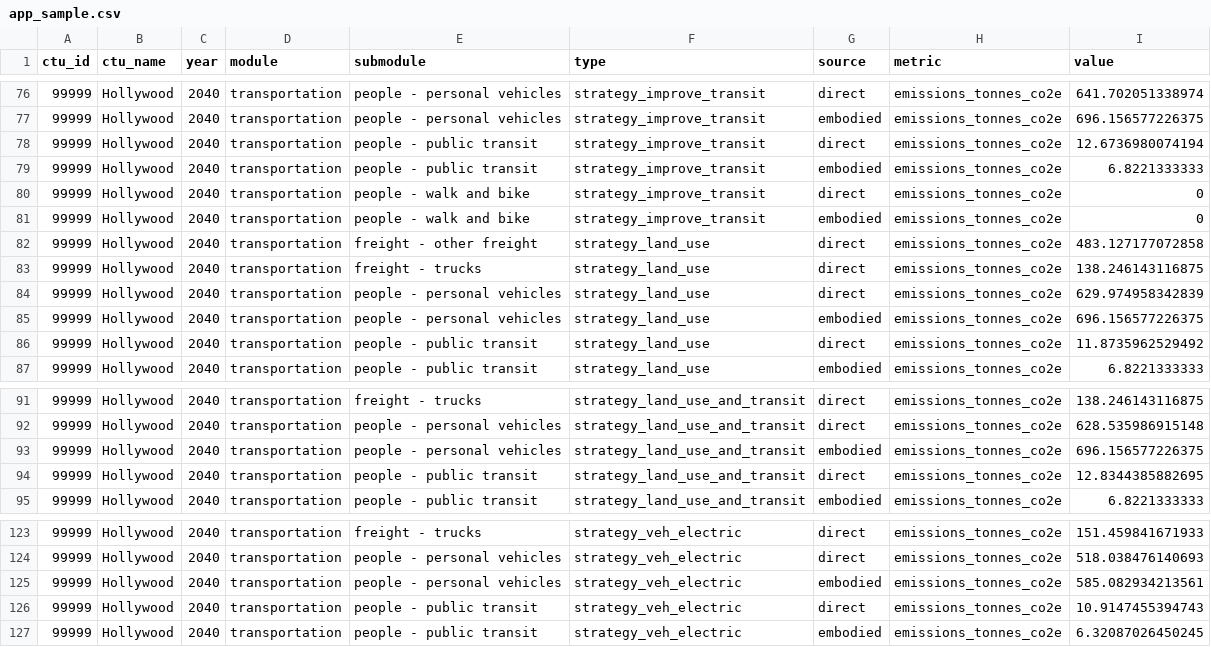
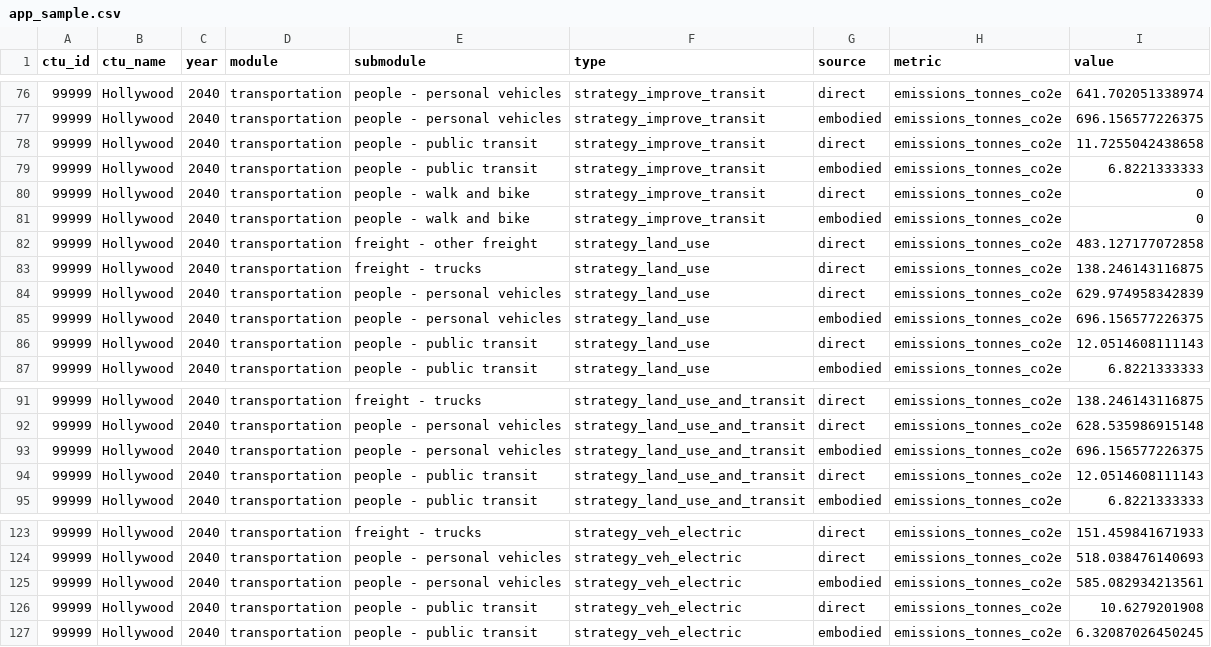
Before and after one commit to Metropolitan-Council/ghg.gert, a CSV file: vignettes/app_sample.csv, drawn as a sheet; only a part is shown, gaps mark what is left out.

Commit message:
re-run vignette
notice slight difference in electric vehicle strategy direct emissions, land use strategy direct emissions, transit strategy direct emissions

```diff
--- a/vignettes/app_sample.csv
+++ b/vignettes/app_sample.csv
@@ -77,3 +77,3 @@
 "99999","Hollywood","2040","transportation","people - personal vehicles","strategy_improve_transit","embodied","emissions_tonnes_co2e",696.156577226375
-"99999","Hollywood","2040","transportation","people - public transit","strategy_improve_transit","direct","emissions_tonnes_co2e",12.6736980074194
+"99999","Hollywood","2040","transportation","people - public transit","strategy_improve_transit","direct","emissions_tonnes_co2e",11.7255042438658
 "99999","Hollywood","2040","transportation","people - public transit","strategy_improve_transit","embodied","emissions_tonnes_co2e",6.8221333333
@@ -85,3 +85,3 @@
 "99999","Hollywood","2040","transportation","people - personal vehicles","strategy_land_use","embodied","emissions_tonnes_co2e",696.156577226375
-"99999","Hollywood","2040","transportation","people - public transit","strategy_land_use","direct","emissions_tonnes_co2e",11.8735962529492
+"99999","Hollywood","2040","transportation","people - public transit","strategy_land_use","direct","emissions_tonnes_co2e",12.0514608111143
 "99999","Hollywood","2040","transportation","people - public transit","strategy_land_use","embodied","emissions_tonnes_co2e",6.8221333333
@@ -93,3 +93,3 @@
 "99999","Hollywood","2040","transportation","people - personal vehicles","strategy_land_use_and_transit","embodied","emissions_tonnes_co2e",696.156577226375
-"99999","Hollywood","2040","transportation","people - public transit","strategy_land_use_and_transit","direct","emissions_tonnes_co2e",12.8344385882695
+"99999","Hollywood","2040","transportation","people - public transit","strategy_land_use_and_transit","direct","emissions_tonnes_co2e",12.0514608111143
 "99999","Hollywood","2040","transportation","people - public transit","strategy_land_use_and_transit","embodied","emissions_tonnes_co2e",6.8221333333
@@ -125,3 +125,3 @@
 "99999","Hollywood","2040","transportation","people - personal vehicles","strategy_veh_electric","embodied","emissions_tonnes_co2e",585.082934213561
-"99999","Hollywood","2040","transportation","people - public transit","strategy_veh_electric","direct","emissions_tonnes_co2e",10.9147455394743
+"99999","Hollywood","2040","transportation","people - public transit","strategy_veh_electric","direct","emissions_tonnes_co2e",10.6279201908
 "99999","Hollywood","2040","transportation","people - public transit","strategy_veh_electric","embodied","emissions_tonnes_co2e",6.32087026450245
```
